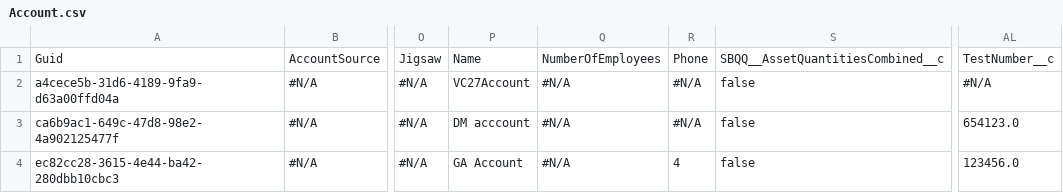
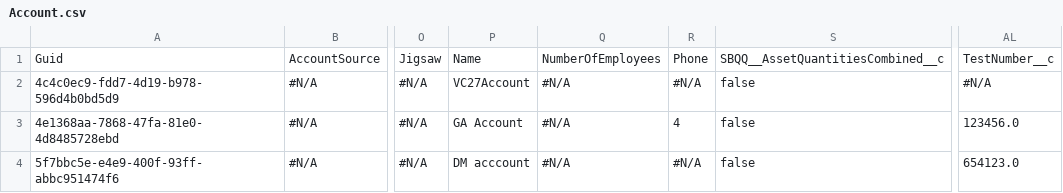
Before and after one commit to Prodlymoover/CPQTest21, a CSV file: Account.csv, drawn as a sheet; only a part is shown, gaps mark what is left out; the diff names each change by its address in the sheet, - before the commit and + after, or states it on an @@ line.

Commit message:
Saved data from the control org into the repository master branch

```diff
--- a/Account.csv
+++ b/Account.csv
-A2: a4cece5b-31d6-4189-9fa9-d63a00ffd04a
+A2: 4c4c0ec9-fdd7-4d19-b978-596d4b0bd5d9
-A3: ca6b9ac1-649c-47d8-98e2-4a902125477f
+A3: 4e1368aa-7868-47fa-81e0-4d8485728ebd
-P3: DM acccount
+P3: GA Account
-R3: #N/A
+R3: 4
-AL3: 654123.0
+AL3: 123456.0
-A4: ec82cc28-3615-4e44-ba42-280dbb10cbc3
+A4: 5f7bbc5e-e4e9-400f-93ff-abbc951474f6
-P4: GA Account
+P4: DM acccount
-R4: 4
+R4: #N/A
-AL4: 123456.0
+AL4: 654123.0
```
